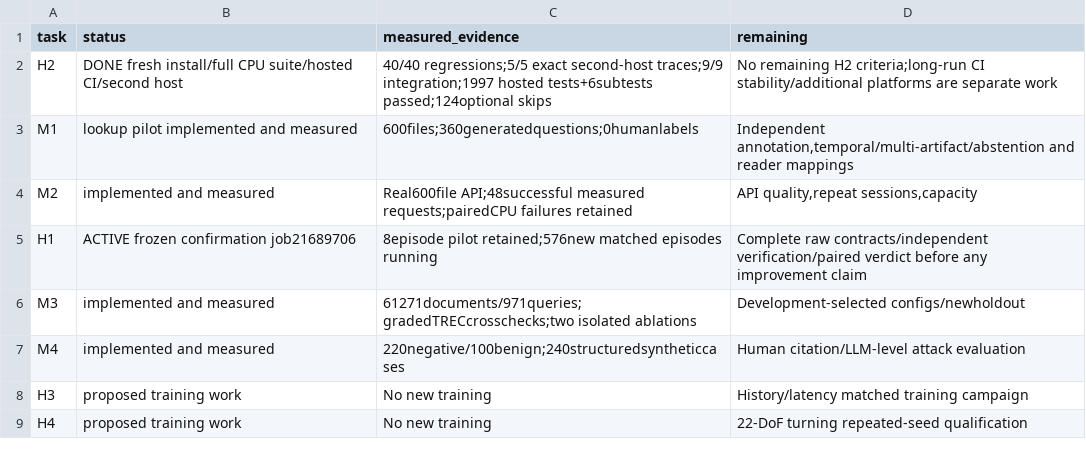
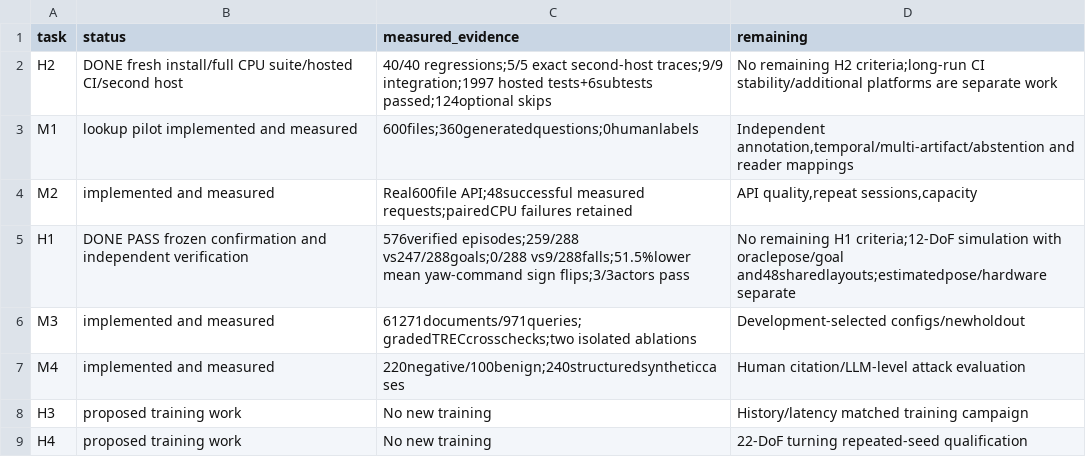
Before and after one commit to joses2017smjh/bhl-robustness-ladder, a CSV file: docs/resume-results-20261007/task-status.csv, drawn as a sheet.

Commit message:
Close H1 navigation confirmation and define stereo-lidar research experiments

```diff
--- a/docs/resume-results-20261007/task-status.csv
+++ b/docs/resume-results-20261007/task-status.csv
@@ -4,3 +4,3 @@ M1,lookup pilot implemented and measured,600files;360generatedquestions;0humanla
 M2,implemented and measured,Real600file API;48successful measured requests;pairedCPU failures retained,"API quality,repeat sessions,capacity"
-H1,ACTIVE frozen confirmation job21689706,8episode pilot retained;576new matched episodes running,Complete raw contracts/independent verification/paired verdict before any improvement claim
+H1,DONE PASS frozen confirmation and independent verification,576verified episodes;259/288 vs247/288goals;0/288 vs9/288falls;51.5%lower mean yaw-command sign flips;3/3actors pass,No remaining H1 criteria;12-DoF simulation with oraclepose/goal and48sharedlayouts;estimatedpose/hardware separate
 M3,implemented and measured,61271documents/971queries;gradedTRECcrosschecks;two isolated ablations,Development-selected configs/newholdout
```
Also changed, not shown: 36 other files.
